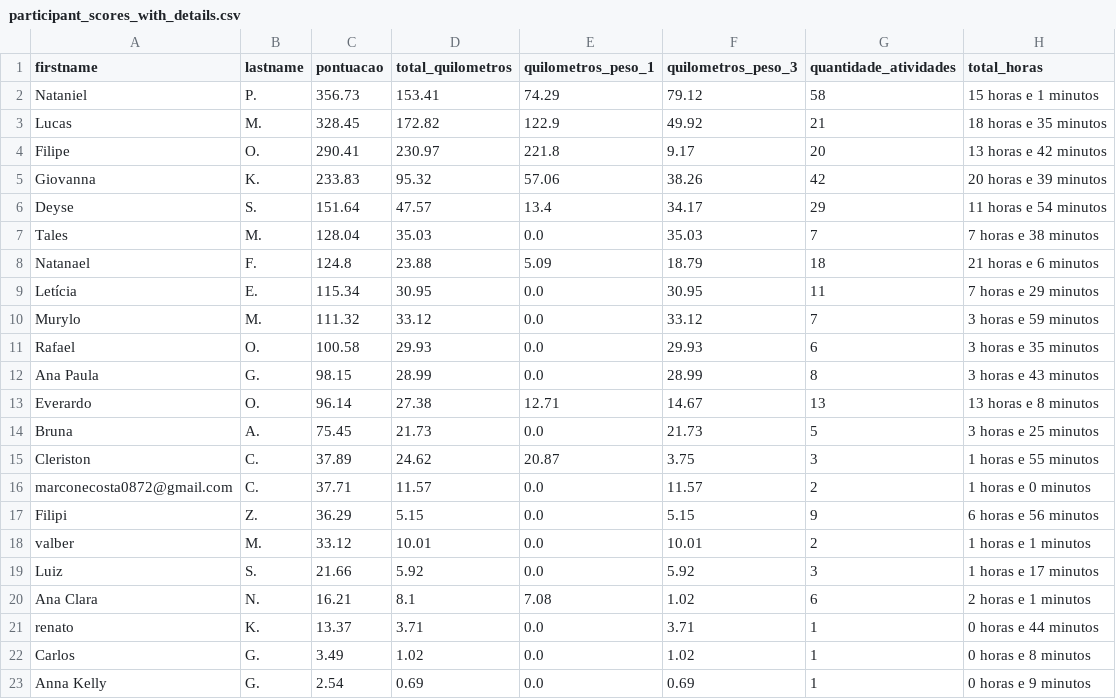
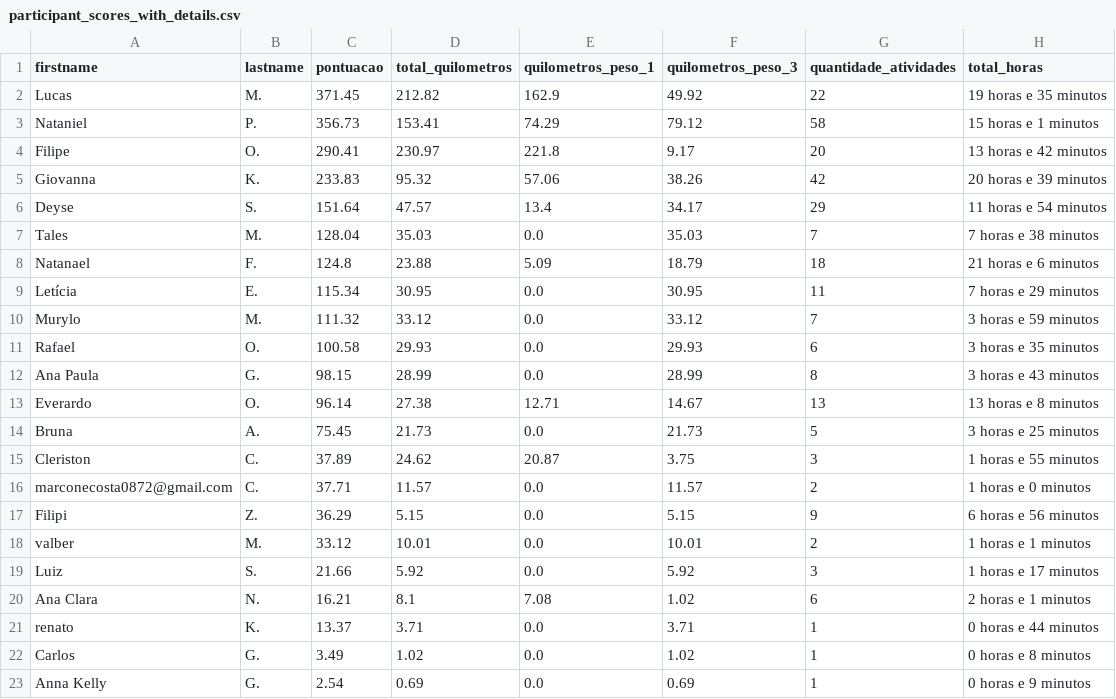
Before and after one commit to test7373/python-strava-champion, a CSV file: participant_scores_with_details.csv, drawn as a sheet.

```diff
--- a/participant_scores_with_details.csv
+++ b/participant_scores_with_details.csv
@@ -1,4 +1,4 @@
 firstname,lastname,pontuacao,total_quilometros,quilometros_peso_1,quilometros_peso_3,quantidade_atividades,total_horas
+Lucas,M.,371.45,212.82,162.9,49.92,22,19 horas e 35 minutos
 Nataniel,P.,356.73,153.41,74.29,79.12,58,15 horas e 1 minutos
-Lucas,M.,328.45,172.82,122.9,49.92,21,18 horas e 35 minutos
 Filipe,O.,290.41,230.97,221.8,9.17,20,13 horas e 42 minutos
```
Also changed, not shown: unique_activities.csv, unique_activities_old.csv, 1 other file.
